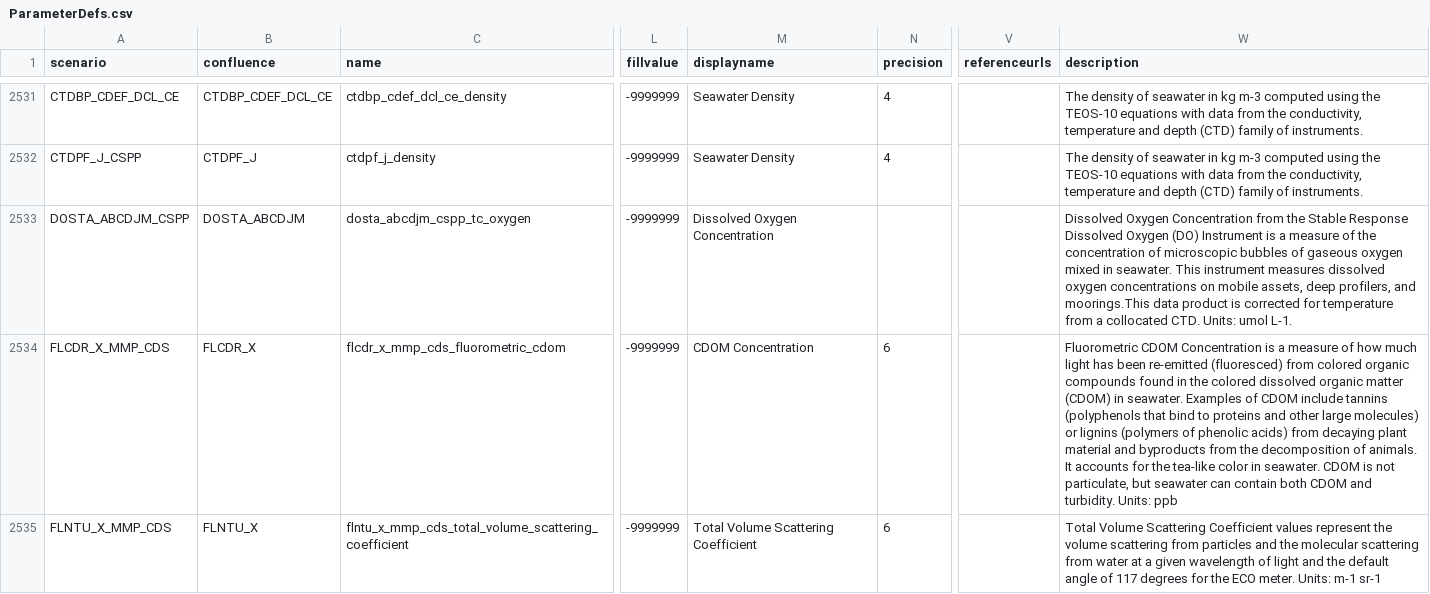
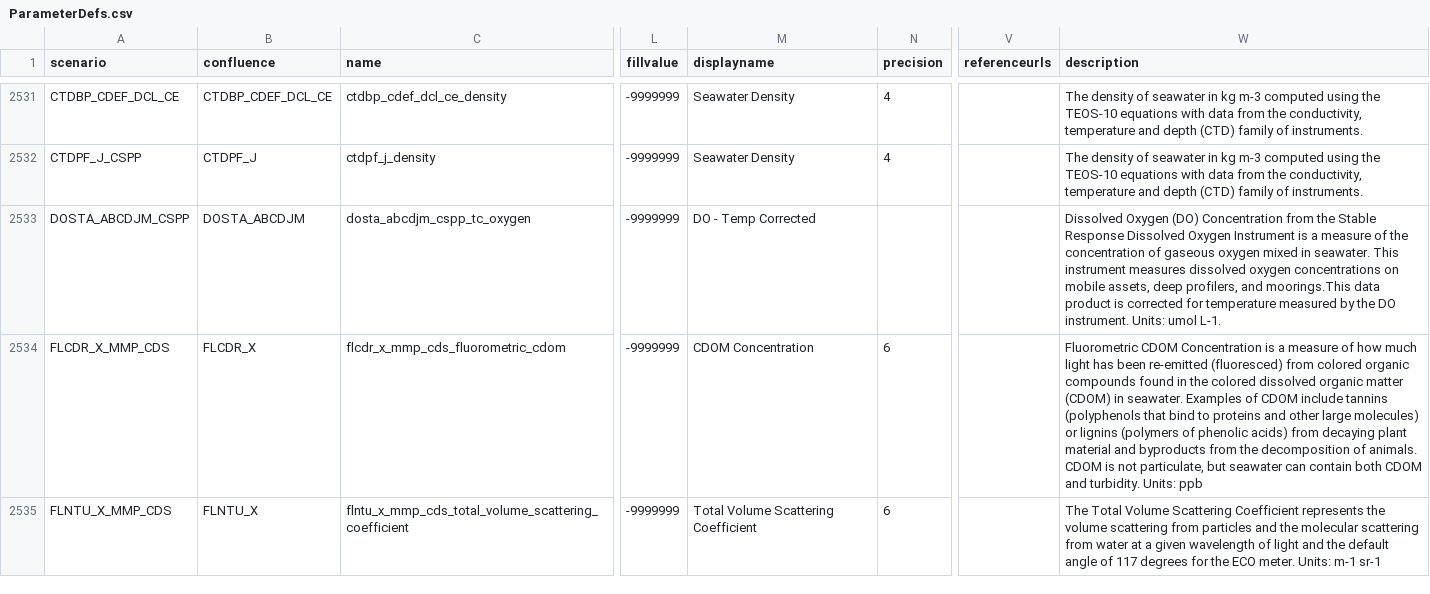
Before and after one commit to oceanobservatories/preload-database, a CSV file: csv/ParameterDefs.csv, drawn as a sheet; only a part is shown, gaps mark what is left out; the diff covers the shown part only; the diff names each change by its address in the sheet, - before the commit and + after, or states it on an @@ line.

```diff
--- a/csv/ParameterDefs.csv
+++ b/csv/ParameterDefs.csv
-M2533 (displayname): Dissolved Oxygen Concentration
+M2533 (displayname): DO - Temp Corrected
-W2533 (description): Dissolved Oxygen Concentration from the Stable Response Dissolved Oxygen (DO) Instrument is a measure of the concentration of microscopic bubbles of gaseous oxygen mixed in seawater. This instrument measures dissolved oxygen concentrations on mobile assets, deep profilers, and moorings.This data product is corrected for temperature from a collocated CTD. Units: umol…
+W2533 (description): Dissolved Oxygen (DO) Concentration from the Stable Response Dissolved Oxygen Instrument is a measure of the concentration of gaseous oxygen mixed in seawater. This instrument measures dissolved oxygen concentrations on mobile assets, deep profilers, and moorings.This data product is corrected for temperature measured by the DO instrument. Units: umol…
-W2534 (description): …of animals. It accounts for the tea-like color in seawater. CDOM is…
+W2534 (description): …of animals. CDOM is…
-W2535 (description): Total Volume Scattering Coefficient values represent the volume…
+W2535 (description): The Total Volume Scattering Coefficient represents the volume…
```
Also changed, not shown: 78 edited cells elsewhere in this file.
